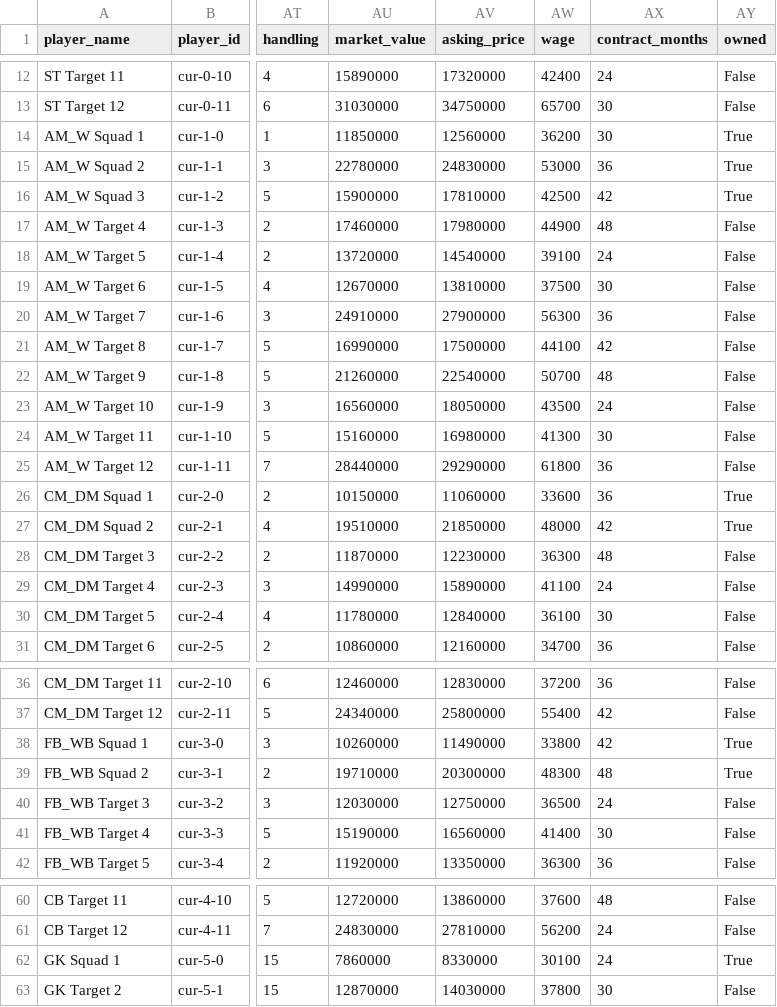
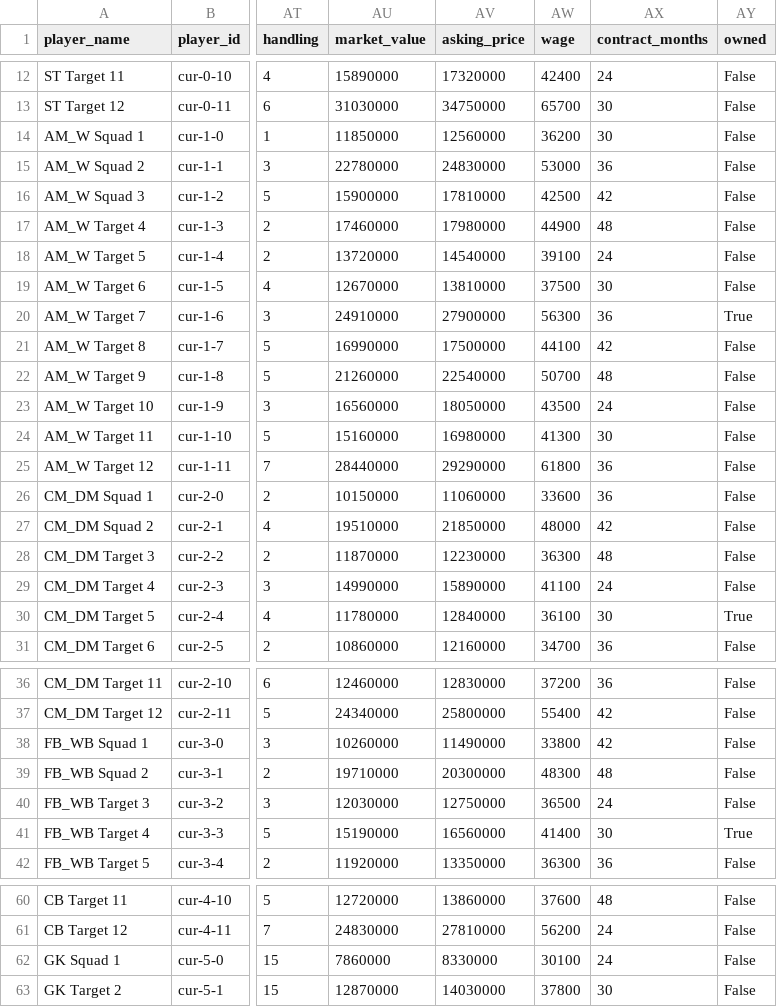
Before and after one commit to wjfmorris/fm-model, a CSV file: data/templates/player_export.csv, drawn as a sheet; only a part is shown, gaps mark what is left out; the diff covers the shown part only; the diff names each change by its address in the sheet, - before the commit and + after, or states it on an @@ line.

Commit message:
Use a mid-table owned squad in planner demo

```diff
--- a/data/templates/player_export.csv
+++ b/data/templates/player_export.csv
-AY14:AY16 (owned): True
+AY14:AY16 (owned): False
-AY20 (owned): False
+AY20 (owned): True
-AY26:AY27 (owned): True
+AY26:AY27 (owned): False
-AY30 (owned): False
+AY30 (owned): True
-AY38:AY39 (owned): True
+AY38:AY39 (owned): False
-AY41 (owned): False
+AY41 (owned): True
-AY62 (owned): True
+AY62 (owned): False
```
Also changed, not shown: 6 edited cells elsewhere in this file.
